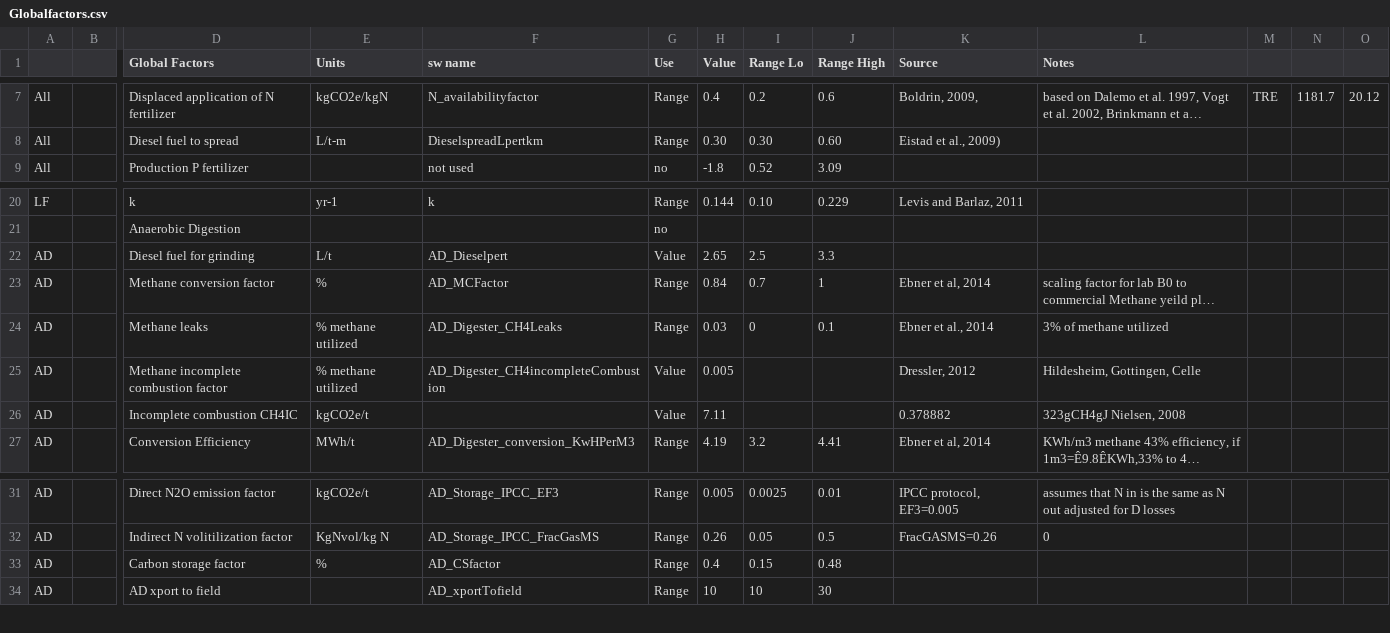
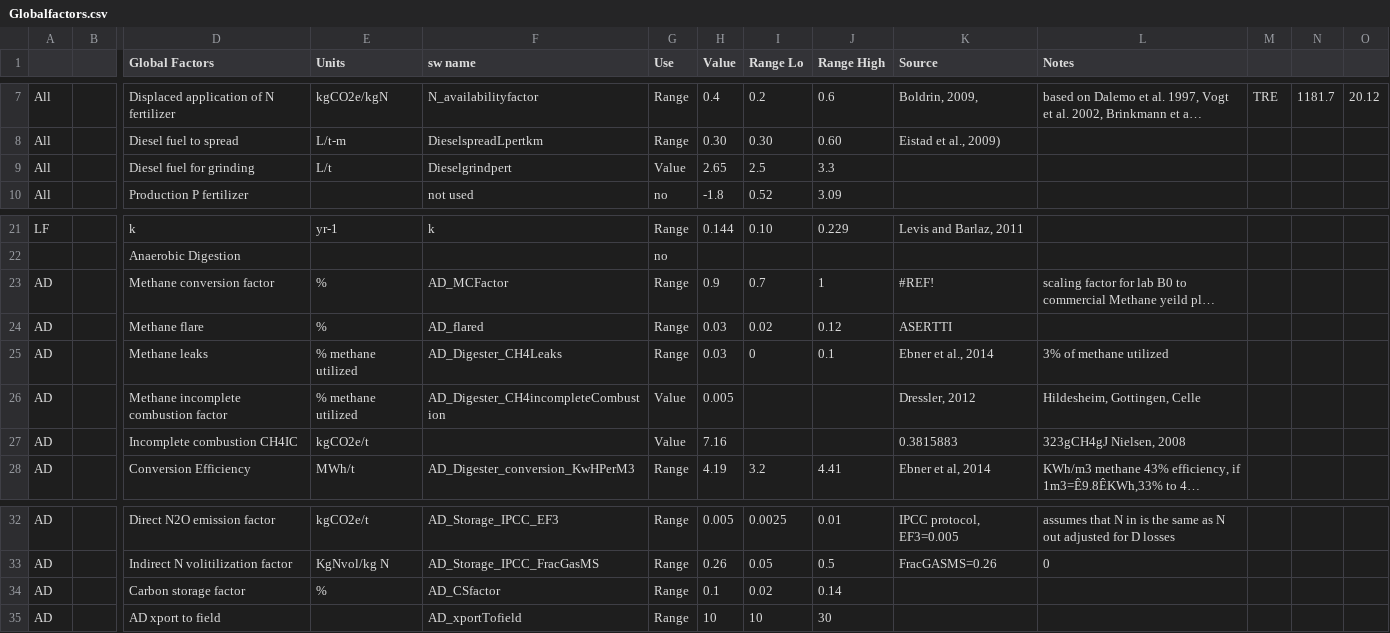
Before and after one commit to graySquirrel/ORCAS-Organic-Resource-Climate-Assessment-Simulation, a CSV file: Globalfactors.csv, drawn as a sheet; only a part is shown, gaps mark what is left out; long unchanged cells end in …; removed rows and columns are numbered as before the commit, all else as after; rows hold the shown columns only; the diff names each change by its address in the sheet, - before the commit and + after, or states it on an @@ line.

Commit message:
update

```diff
--- a/Globalfactors.csv
+++ b/Globalfactors.csv
+row 9: All |  | Diesel fuel for grinding | L/t | Dieselgrindpert | Value | 2.65 | 2.5 | 3.3
-row 22: AD |  | Diesel fuel for grinding | L/t | AD_Dieselpert | Value | 2.65 | 2.5 | 3.3
-H23 (Value): 0.84
+H23 (Value): 0.9
-K23 (Source): Ebner et al, 2014
+K23 (Source): #REF!
+row 24: AD |  | Methane flare | % | AD_flared | Range | 0.03 | 0.02 | 0.12 | ASERTTI
-H27 (Value): 7.11
+H27 (Value): 7.16
-K27 (Source): 0.378882
+K27 (Source): 0.3815883
-H34 (Value): 0.4
+H34 (Value): 0.1
-I34 (Range Lo): 0.15
+I34 (Range Lo): 0.02
-J34 (Range High): 0.48
+J34 (Range High): 0.14
```
